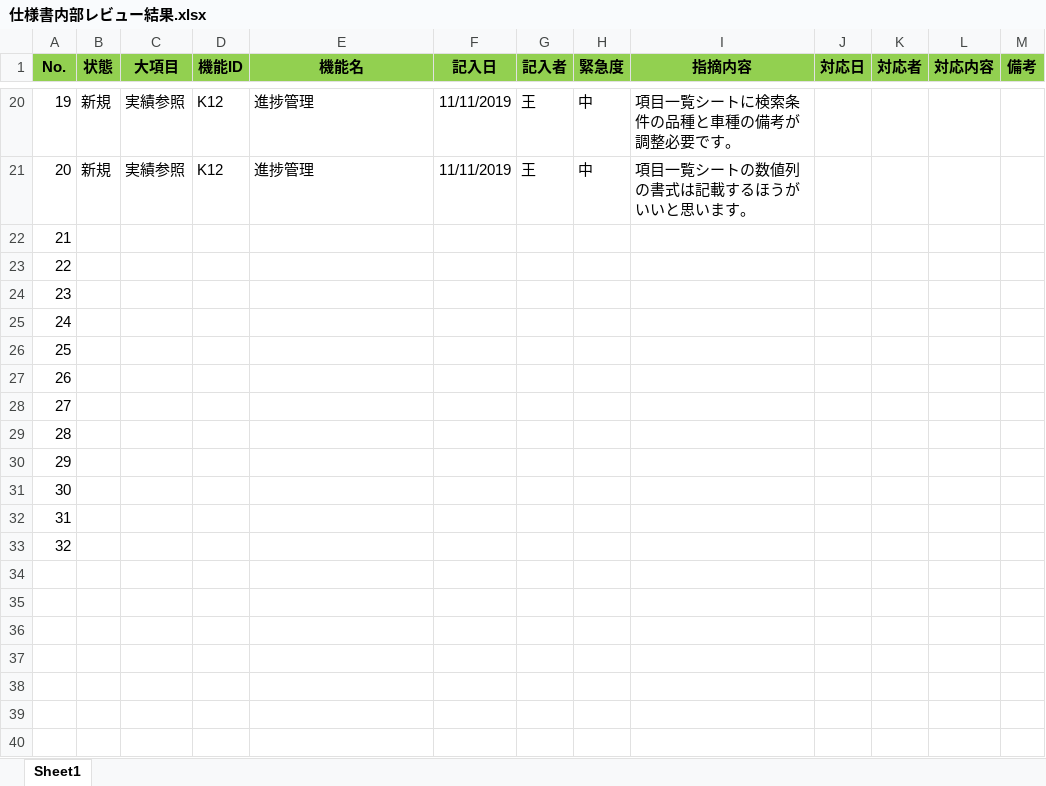
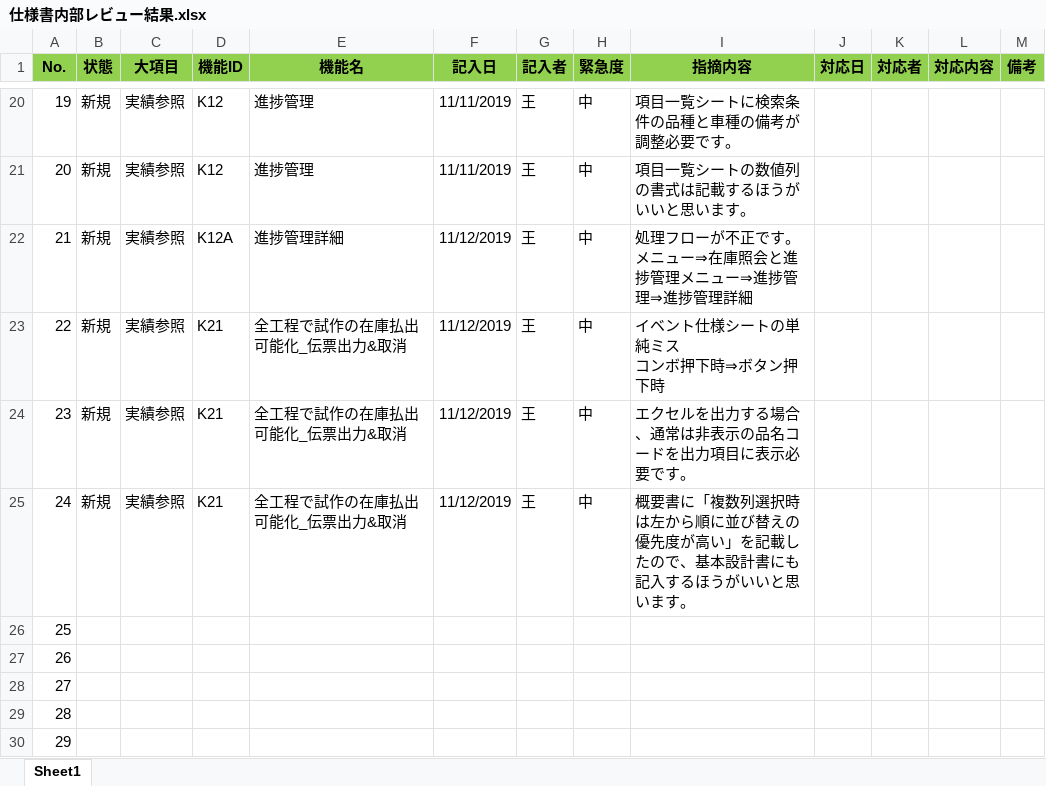
Before and after one commit to LeviDlflu/backdoor, an Excel workbook: 01_基本設計書/仕様書内部レビュー結果.xlsx, sheet Sheet1, drawn as a sheet; only a part is shown, gaps mark what is left out; the shorter side is filled out with more unchanged rows; values as stored, in another font and other column widths than the file's, no borders; conditional formats not drawn; ↵ is a line break in a cell; the diff names each change by its address in the sheet, - before the commit and + after, or states it on an @@ line.

```diff
--- a/01_基本設計書/仕様書内部レビュー結果.xlsx (sheet Sheet1)
+++ b/01_基本設計書/仕様書内部レビュー結果.xlsx (sheet Sheet1)
-B22:B25 (状態): (empty)
+B22:B25 (状態): 新規
-C22:C25 (大項目): (empty)
+C22:C25 (大項目): 実績参照
-D22 (機能ID): (empty)
+D22 (機能ID): K12A
-E22 (機能名): (empty)
+E22 (機能名): 進捗管理詳細
-F22:F25 (記入日): (empty)
+F22:F25 (記入日): 11/12/2019
-G22:G25 (記入者): (empty)
+G22:G25 (記入者): 王
-H22:H25 (緊急度): (empty)
+H22:H25 (緊急度): 中
-I22 (指摘内容): (empty)
+I22 (指摘内容): 処理フローが不正です。 ↵ メニュー⇒在庫照会と進捗管理メニュー⇒進捗管理⇒進捗管理詳細
-D23:D25 (機能ID): (empty)
+D23:D25 (機能ID): K21
-E23:E25 (機能名): (empty)
+E23:E25 (機能名): 全工程で試作の在庫払出可能化_伝票出力&取消
-I23 (指摘内容): (empty)
+I23 (指摘内容): イベント仕様シートの単純ミス ↵ コンボ押下時⇒ボタン押下時
-I24 (指摘内容): (empty)
+I24 (指摘内容): エクセルを出力する場合、通常は非表示の品名コードを出力項目に表示必要です。
-I25 (指摘内容): (empty)
+I25 (指摘内容): 概要書に「複数列選択時は左から順に並び替えの優先度が高い」を記載したので、基本設計書にも記入するほうがいいと思います。
```
Also changed, not shown: 01_基本設計書/20200220リリース/SC-K14A_前日以前詳細実績参照.xlsx, 01_基本設計書/20200220リリース/SC-Z01A_入出庫来歴照会.xlsx, 2 other files.
